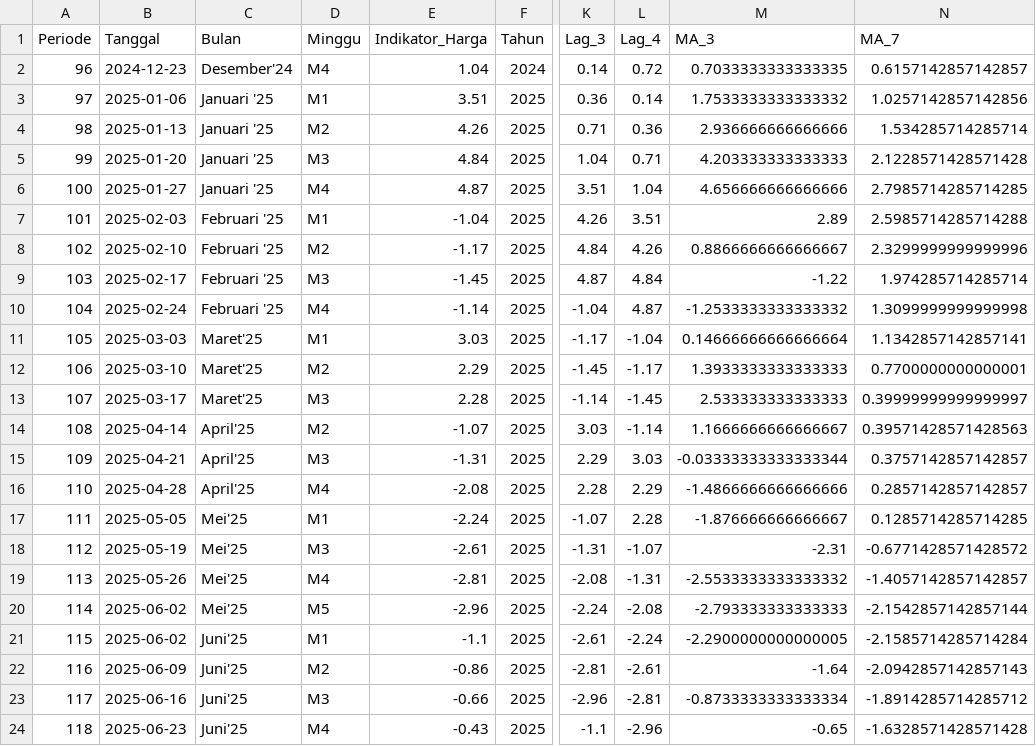
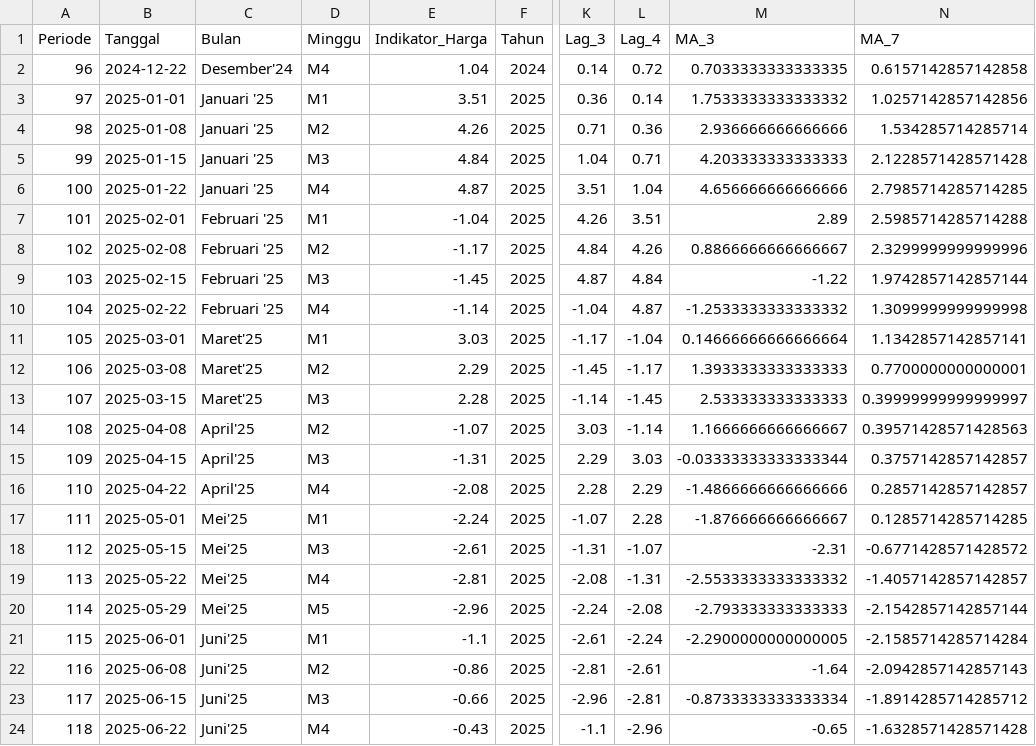
Before and after one commit to peder24/pkl_bps_batu, a CSV file: dataset/data_iph_testing.csv, drawn as a sheet; only a part is shown, gaps mark what is left out; the diff names each change by its address in the sheet, - before the commit and + after, or states it on an @@ line.

```diff
--- a/dataset/data_iph_testing.csv
+++ b/dataset/data_iph_testing.csv
-B2 (Tanggal): 2024-12-23
+B2 (Tanggal): 2024-12-22
-N2 (MA_7): 0.6157142857142857
+N2 (MA_7): 0.6157142857142858
-B3 (Tanggal): 2025-01-06
+B3 (Tanggal): 2025-01-01
-B4 (Tanggal): 2025-01-13
+B4 (Tanggal): 2025-01-08
-B5 (Tanggal): 2025-01-20
+B5 (Tanggal): 2025-01-15
-B6 (Tanggal): 2025-01-27
+B6 (Tanggal): 2025-01-22
-B7 (Tanggal): 2025-02-03
+B7 (Tanggal): 2025-02-01
-B8 (Tanggal): 2025-02-10
+B8 (Tanggal): 2025-02-08
-B9 (Tanggal): 2025-02-17
+B9 (Tanggal): 2025-02-15
-N9 (MA_7): 1.974285714285714
+N9 (MA_7): 1.9742857142857144
-B10 (Tanggal): 2025-02-24
+B10 (Tanggal): 2025-02-22
-B11 (Tanggal): 2025-03-03
+B11 (Tanggal): 2025-03-01
-B12 (Tanggal): 2025-03-10
+B12 (Tanggal): 2025-03-08
-B13 (Tanggal): 2025-03-17
+B13 (Tanggal): 2025-03-15
-B14 (Tanggal): 2025-04-14
+B14 (Tanggal): 2025-04-08
-B15 (Tanggal): 2025-04-21
+B15 (Tanggal): 2025-04-15
-B16 (Tanggal): 2025-04-28
+B16 (Tanggal): 2025-04-22
-B17 (Tanggal): 2025-05-05
+B17 (Tanggal): 2025-05-01
-B18 (Tanggal): 2025-05-19
+B18 (Tanggal): 2025-05-15
-B19 (Tanggal): 2025-05-26
+B19 (Tanggal): 2025-05-22
-B20 (Tanggal): 2025-06-02
+B20 (Tanggal): 2025-05-29
-B21 (Tanggal): 2025-06-02
+B21 (Tanggal): 2025-06-01
-B22 (Tanggal): 2025-06-09
+B22 (Tanggal): 2025-06-08
-B23 (Tanggal): 2025-06-16
+B23 (Tanggal): 2025-06-15
-B24 (Tanggal): 2025-06-23
+B24 (Tanggal): 2025-06-22
```
Also changed, not shown: data_iph_modeling.csv, dataset/data_iph_training.csv, 1 other file.
